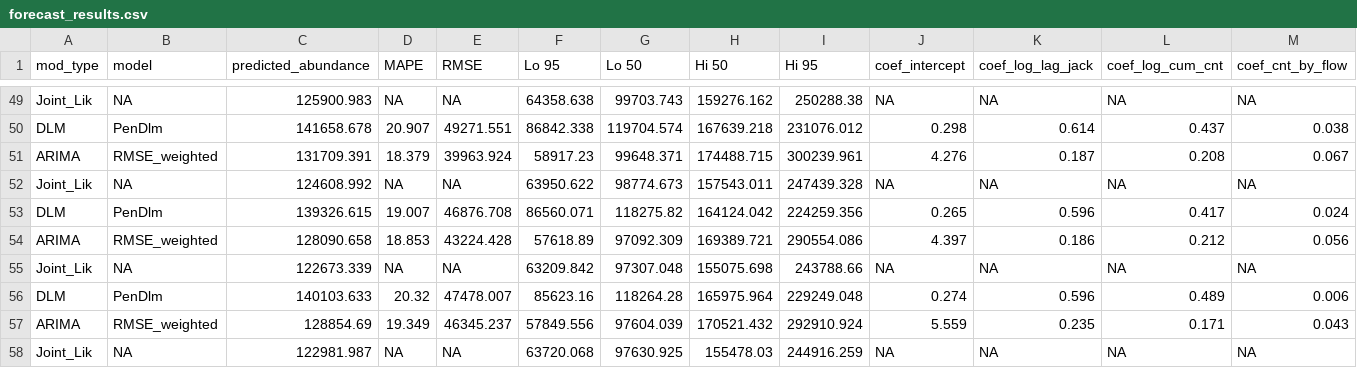
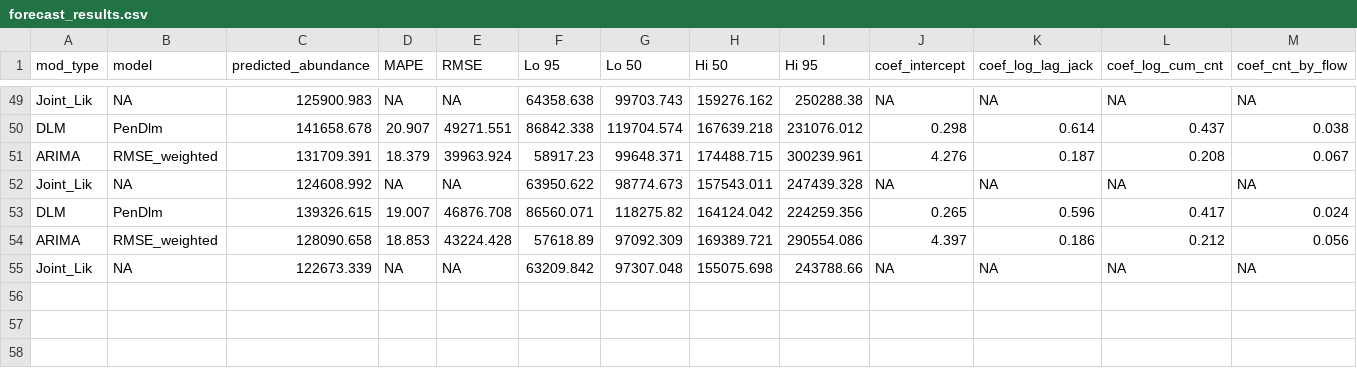
Before and after one commit to wdfw-fp/Inseasonfor, a CSV file: inst/data-cache/forecast_results.csv, drawn as a sheet; only a part is shown, gaps mark what is left out; rows hold the shown columns only; the diff names each change by its address in the sheet, - before the commit and + after, or states it on an @@ line.

```diff
--- a/inst/data-cache/forecast_results.csv
+++ b/inst/data-cache/forecast_results.csv
-row 56: DLM | PenDlm | 140103.633 | 20.32 | 47478.007 | 85623.16 | 118264.28 | 165975.964 | 229249.048 | 0.274 | 0.596 | 0.489 | 0.006
-row 57: ARIMA | RMSE_weighted | 128854.69 | 19.349 | 46345.237 | 57849.556 | 97604.039 | 170521.432 | 292910.924 | 5.559 | 0.235 | 0.171 | 0.043
-row 58: Joint_Lik | NA | 122981.987 | NA | NA | 63720.068 | 97630.925 | 155478.03 | 244916.259 | NA | NA | NA | NA
```
